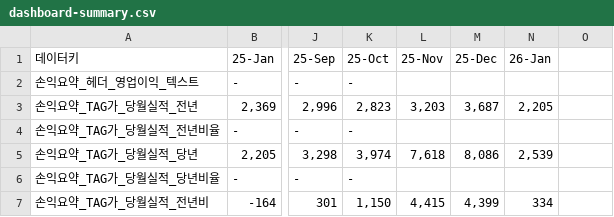
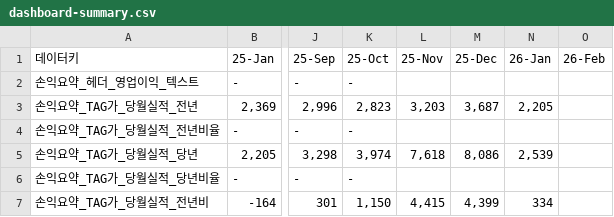
Before and after one commit to kyeongsoo88/New_stodashboard, a CSV file: frontend/public/data/dashboard-summary.csv, drawn as a sheet; only a part is shown, gaps mark what is left out; the diff names each change by its address in the sheet, - before the commit and + after, or states it on an @@ line.

Commit message:
Add 2026-02 columns to CSV files and set default month to 2026-02

```diff
--- a/frontend/public/data/dashboard-summary.csv
+++ b/frontend/public/data/dashboard-summary.csv
-O1: (empty)
+O1: 26-Feb
```
Also changed, not shown: frontend/public/data/dashboard-data.csv, frontend/public/data/sto-income-statement-2026-v3.csv, 1 other file.
